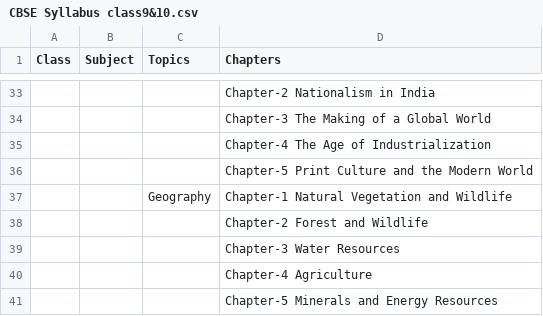
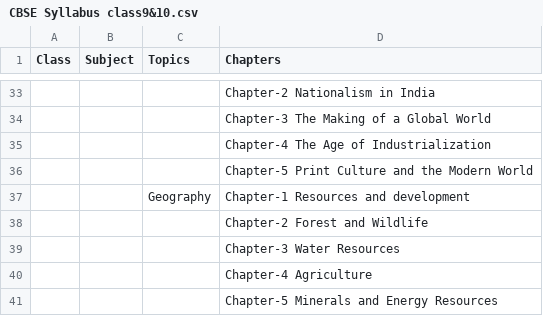
Before and after one commit to EonNithin/eonchatapp, a CSV file: staticfiles/CBSE Syllabus class9&10.csv, drawn as a sheet; only a part is shown, gaps mark what is left out; the diff names each change by its address in the sheet, - before the commit and + after, or states it on an @@ line.

Commit message:
commit changes

```diff
--- a/staticfiles/CBSE Syllabus class9&10.csv
+++ b/staticfiles/CBSE Syllabus class9&10.csv
-D37 (Chapters): Chapter-1 Natural Vegetation and Wildlife
+D37 (Chapters): Chapter-1 Resources and development
```
